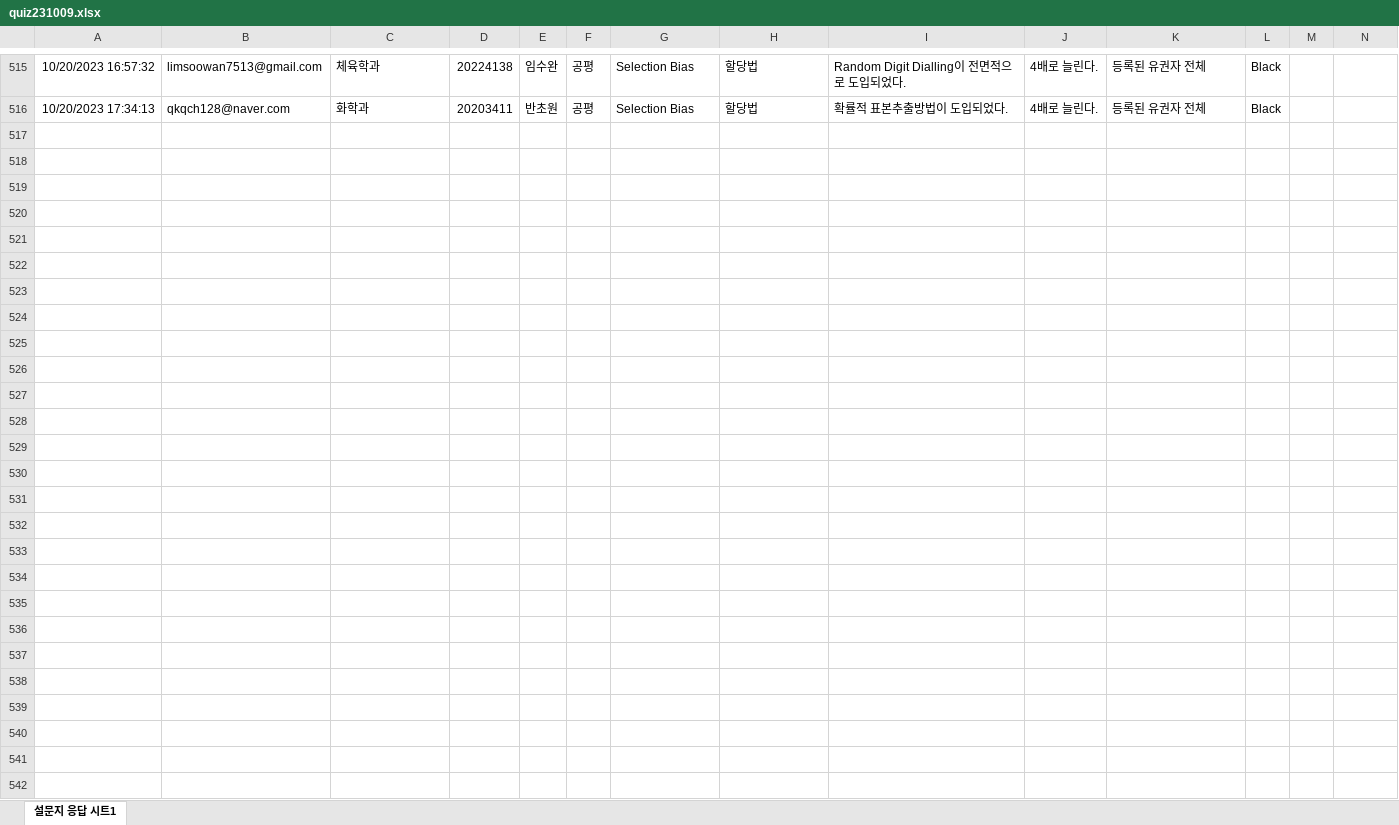
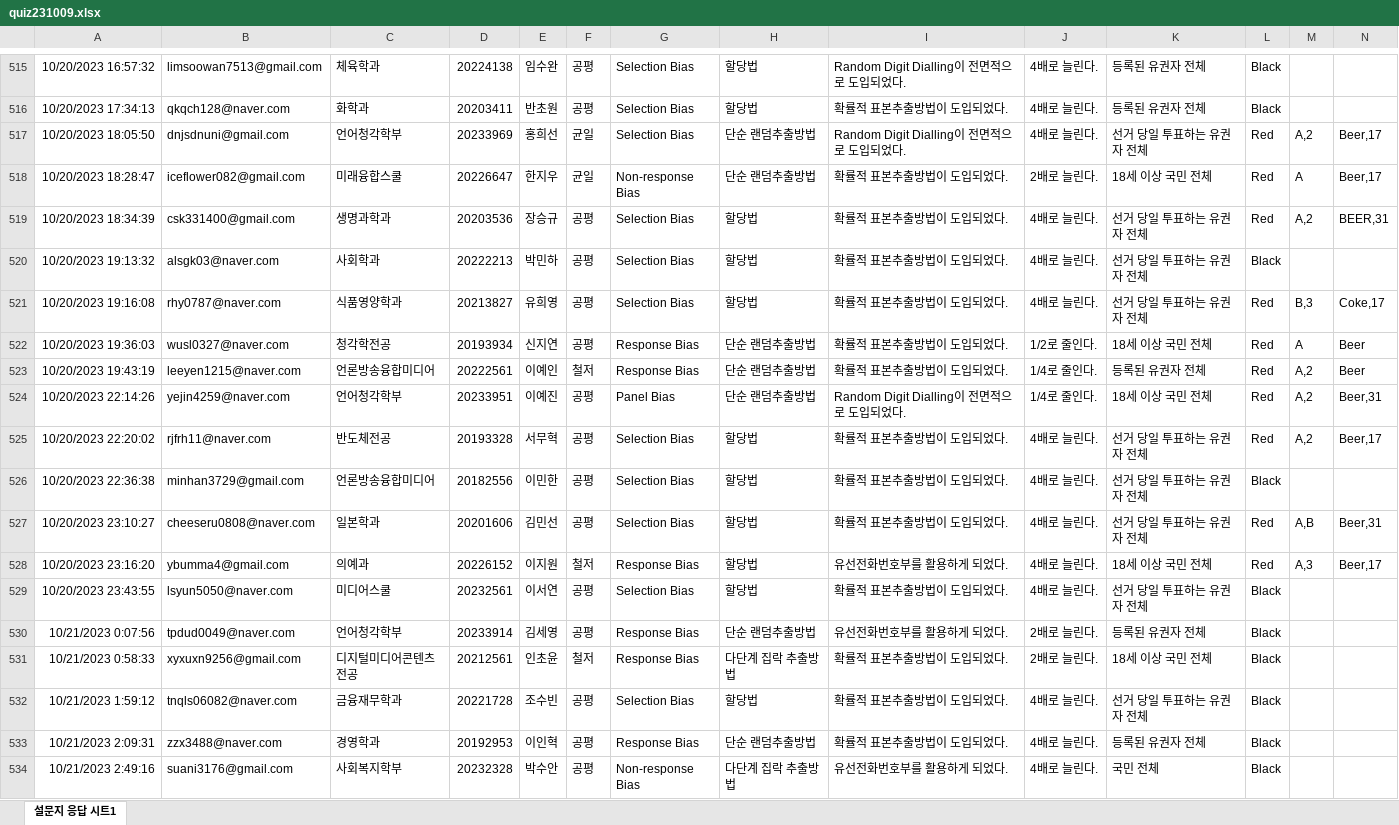
Before and after one commit to kwlee58/class202302, an Excel workbook: R/data/quiz231009.xlsx, sheet 설문지 응답 시트1, drawn as a sheet; only a part is shown, gaps mark what is left out; values as stored, in another font and other column widths than the file's, no borders; rows hold the shown columns only; the diff covers the shown part only; the diff names each change by its address in the sheet, - before the commit and + after, or states it on an @@ line.

```diff
--- a/R/data/quiz231009.xlsx (sheet 설문지 응답 시트1)
+++ b/R/data/quiz231009.xlsx (sheet 설문지 응답 시트1)
+row 517: 10/20/2023 18:05:50 | dnjsdnuni@gmail.com | 언어청각학부 | 20233969 | 홍희선 | 균일 | Selection Bias | 단순 랜덤추출방법 | Random Digit Dialling이 전면적으로 도입되었다. | 4배로 늘린다. | 선거 당일 투표하는 유권자 전체 | Red | A,2 | Beer,17
+row 518: 10/20/2023 18:28:47 | iceflower082@gmail.com | 미래융합스쿨 | 20226647 | 한지우 | 균일 | Non-response Bias | 단순 랜덤추출방법 | 확률적 표본추출방법이 도입되었다. | 2배로 늘린다. | 18세 이상 국민 전체 | Red | A | Beer,17
+row 519: 10/20/2023 18:34:39 | csk331400@gmail.com | 생명과학과 | 20203536 | 장승규 | 공평 | Selection Bias | 할당법 | 확률적 표본추출방법이 도입되었다. | 4배로 늘린다. | 선거 당일 투표하는 유권자 전체 | Red | A,2 | BEER,31
+row 520: 10/20/2023 19:13:32 | alsgk03@naver.com | 사회학과 | 20222213 | 박민하 | 공평 | Selection Bias | 할당법 | 확률적 표본추출방법이 도입되었다. | 4배로 늘린다. | 선거 당일 투표하는 유권자 전체 | Black
+row 521: 10/20/2023 19:16:08 | rhy0787@naver.com | 식품영양학과 | 20213827 | 유희영 | 공평 | Selection Bias | 할당법 | 확률적 표본추출방법이 도입되었다. | 4배로 늘린다. | 선거 당일 투표하는 유권자 전체 | Red | B,3 | Coke,17
+row 522: 10/20/2023 19:36:03 | wusl0327@naver.com | 청각학전공 | 20193934 | 신지연 | 공평 | Response Bias | 단순 랜덤추출방법 | 확률적 표본추출방법이 도입되었다. | 1/2로 줄인다. | 18세 이상 국민 전체 | Red | A | Beer
+row 523: 10/20/2023 19:43:19 | leeyen1215@naver.com | 언론방송융합미디어 | 20222561 | 이예인 | 철저 | Response Bias | 단순 랜덤추출방법 | 확률적 표본추출방법이 도입되었다. | 1/4로 줄인다. | 등록된 유권자 전체 | Red | A,2 | Beer
+row 524: 10/20/2023 22:14:26 | yejin4259@naver.com | 언어청각학부 | 20233951 | 이예진 | 공평 | Panel Bias | 단순 랜덤추출방법 | Random Digit Dialling이 전면적으로 도입되었다. | 1/4로 줄인다. | 18세 이상 국민 전체 | Red | A,2 | Beer,31
+row 525: 10/20/2023 22:20:02 | rjfrh11@naver.com | 반도체전공 | 20193328 | 서무혁 | 공평 | Selection Bias | 할당법 | 확률적 표본추출방법이 도입되었다. | 4배로 늘린다. | 선거 당일 투표하는 유권자 전체 | Red | A,2 | Beer,17
+row 526: 10/20/2023 22:36:38 | minhan3729@gmail.com | 언론방송융합미디어 | 20182556 | 이민한 | 공평 | Selection Bias | 할당법 | 확률적 표본추출방법이 도입되었다. | 4배로 늘린다. | 선거 당일 투표하는 유권자 전체 | Black
+row 527: 10/20/2023 23:10:27 | cheeseru0808@naver.com | 일본학과 | 20201606 | 김민선 | 공평 | Selection Bias | 할당법 | 확률적 표본추출방법이 도입되었다. | 4배로 늘린다. | 선거 당일 투표하는 유권자 전체 | Red | A,B | Beer,31
+row 528: 10/20/2023 23:16:20 | ybumma4@gmail.com | 의예과 | 20226152 | 이지원 | 철저 | Response Bias | 할당법 | 유선전화번호부를 활용하게 되었다. | 4배로 늘린다. | 18세 이상 국민 전체 | Red | A,3 | Beer,17
+row 529: 10/20/2023 23:43:55 | lsyun5050@naver.com | 미디어스쿨 | 20232561 | 이서연 | 공평 | Selection Bias | 할당법 | 확률적 표본추출방법이 도입되었다. | 4배로 늘린다. | 선거 당일 투표하는 유권자 전체 | Black
+row 530: 10/21/2023 0:07:56 | tpdud0049@naver.com | 언어청각학부 | 20233914 | 김세영 | 공평 | Response Bias | 단순 랜덤추출방법 | 유선전화번호부를 활용하게 되었다. | 2배로 늘린다. | 등록된 유권자 전체 | Black
+row 531: 10/21/2023 0:58:33 | xyxuxn9256@gmail.com | 디지털미디어콘텐츠전공 | 20212561 | 인초윤 | 철저 | Response Bias | 다단계 집락 추출방법 | 확률적 표본추출방법이 도입되었다. | 2배로 늘린다. | 18세 이상 국민 전체 | Black
+row 532: 10/21/2023 1:59:12 | tnqls06082@naver.com | 금융재무학과 | 20221728 | 조수빈 | 공평 | Selection Bias | 할당법 | 확률적 표본추출방법이 도입되었다. | 4배로 늘린다. | 선거 당일 투표하는 유권자 전체 | Black
+row 533: 10/21/2023 2:09:31 | zzx3488@naver.com | 경영학과 | 20192953 | 이인혁 | 공평 | Response Bias | 단순 랜덤추출방법 | 확률적 표본추출방법이 도입되었다. | 4배로 늘린다. | 등록된 유권자 전체 | Black
+row 534: 10/21/2023 2:49:16 | suani3176@gmail.com | 사회복지학부 | 20232328 | 박수안 | 공평 | Non-response Bias | 다단계 집락 추출방법 | 유선전화번호부를 활용하게 되었다. | 4배로 늘린다. | 국민 전체 | Black
```
Also changed, not shown: 4 added rows elsewhere in this sheet, R/data/oxford_231016.xlsx, R/data/oxford_231016_tmp.xlsx, 27 other files.
